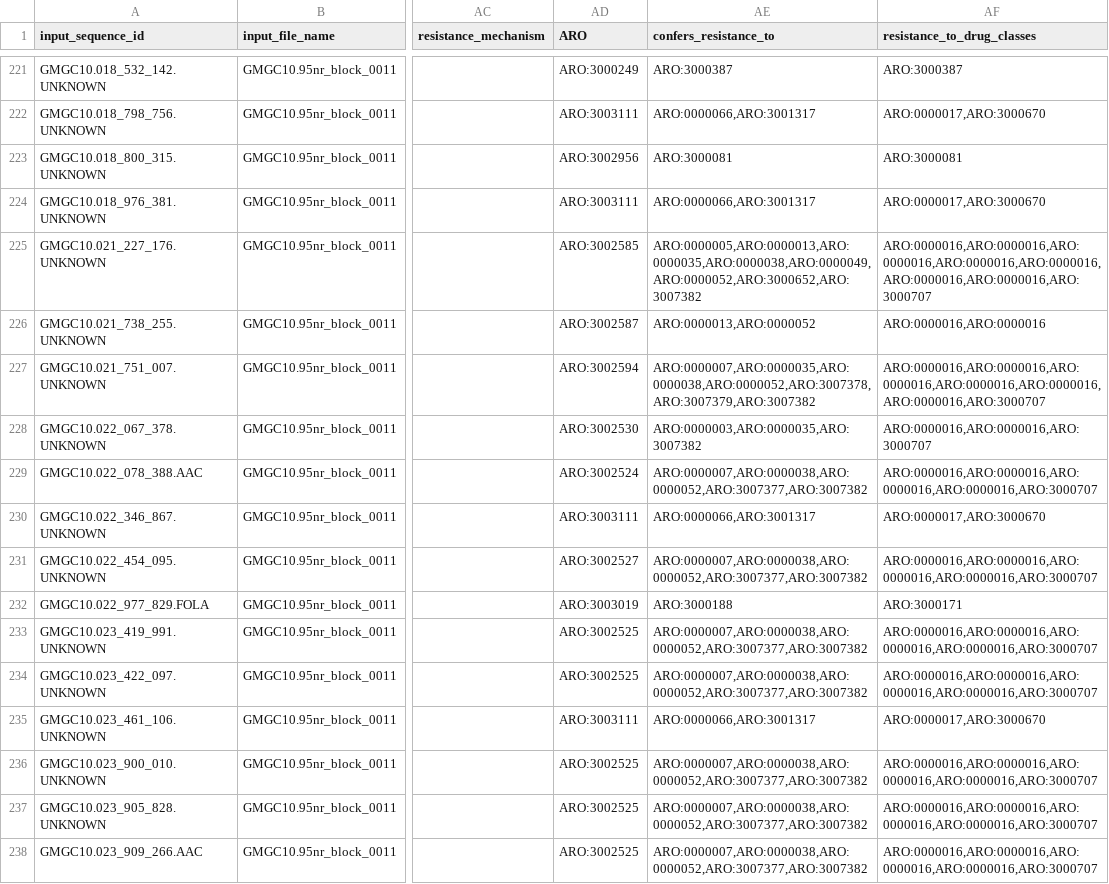
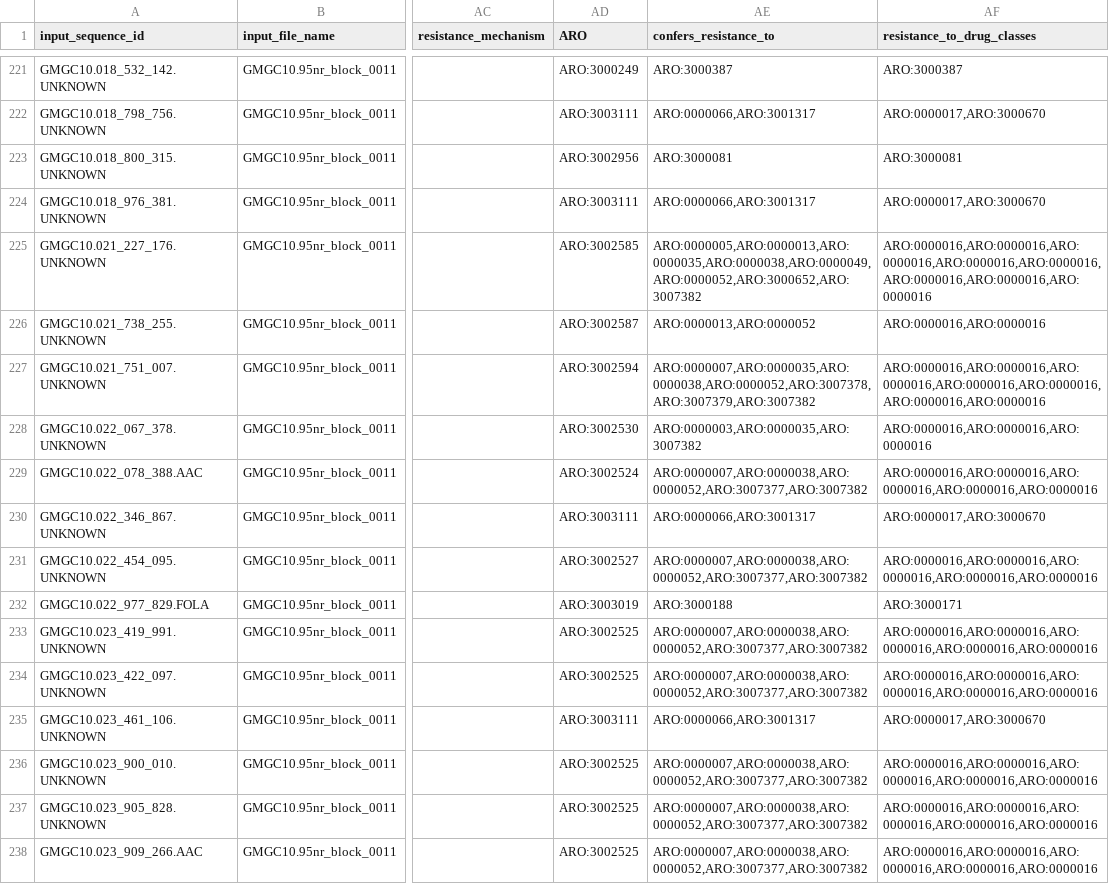
Before and after one commit to BigDataBiology/argNorm, a TSV file: outputs/hamronized/abricate.argannot.tsv, drawn as a sheet; only a part is shown, gaps mark what is left out; the diff covers the shown part only; the diff names each change by its address in the sheet, - before the commit and + after, or states it on an @@ line.

Commit message:
ENH Update drug categorization logic
- Always return immediate child of 'antibiotic molecule' for drug categorization
- Antibiotic mixture ARO mapping is excluded for all cases. Return constituent drug classes instead
- Use 'has_part' relationship to handle antibiotic mixtures and give drug class rather than 'antibiotic mixture'

```diff
--- a/outputs/hamronized/abricate.argannot.tsv
+++ b/outputs/hamronized/abricate.argannot.tsv
-AF225 (resistance_to_drug_classes): ARO:0000016,ARO:0000016,ARO:0000016,ARO:0000016,ARO:0000016,ARO:0000016,ARO:0000016,ARO:3000707
+AF225 (resistance_to_drug_classes): ARO:0000016,ARO:0000016,ARO:0000016,ARO:0000016,ARO:0000016,ARO:0000016,ARO:0000016,ARO:0000016
-AF227 (resistance_to_drug_classes): ARO:0000016,ARO:0000016,ARO:0000016,ARO:0000016,ARO:0000016,ARO:0000016,ARO:3000707
+AF227 (resistance_to_drug_classes): ARO:0000016,ARO:0000016,ARO:0000016,ARO:0000016,ARO:0000016,ARO:0000016,ARO:0000016
-AF228 (resistance_to_drug_classes): ARO:0000016,ARO:0000016,ARO:3000707
+AF228 (resistance_to_drug_classes): ARO:0000016,ARO:0000016,ARO:0000016
-AF229 (resistance_to_drug_classes): ARO:0000016,ARO:0000016,ARO:0000016,ARO:0000016,ARO:3000707
+AF229 (resistance_to_drug_classes): ARO:0000016,ARO:0000016,ARO:0000016,ARO:0000016,ARO:0000016
-AF231 (resistance_to_drug_classes): ARO:0000016,ARO:0000016,ARO:0000016,ARO:0000016,ARO:3000707
+AF231 (resistance_to_drug_classes): ARO:0000016,ARO:0000016,ARO:0000016,ARO:0000016,ARO:0000016
-AF233:AF234 (resistance_to_drug_classes): ARO:0000016,ARO:0000016,ARO:0000016,ARO:0000016,ARO:3000707
+AF233:AF234 (resistance_to_drug_classes): ARO:0000016,ARO:0000016,ARO:0000016,ARO:0000016,ARO:0000016
-AF236:AF238 (resistance_to_drug_classes): ARO:0000016,ARO:0000016,ARO:0000016,ARO:0000016,ARO:3000707
+AF236:AF238 (resistance_to_drug_classes): ARO:0000016,ARO:0000016,ARO:0000016,ARO:0000016,ARO:0000016
```
Also changed, not shown: 100 edited cells elsewhere in this file, outputs/hamronized/abricate.megares.tsv, outputs/hamronized/abricate.ncbi.tsv, 18 other files.
